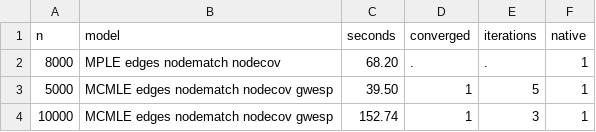
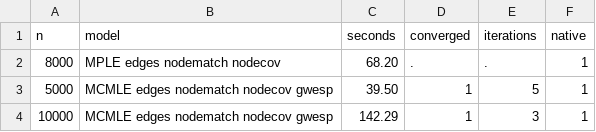
Before and after one commit to thomas-u-grund/nwergm, a CSV file: manual/ex/r/scaling2.csv, drawn as a sheet.

```diff
--- a/manual/ex/r/scaling2.csv
+++ b/manual/ex/r/scaling2.csv
@@ -3,2 +3,2 @@ n,model,seconds,converged,iterations,native
 5000,MCMLE edges nodematch nodecov gwesp,    39.50,1,5,1
-10000,MCMLE edges nodematch nodecov gwesp,   152.74,1,3,1
+10000,MCMLE edges nodematch nodecov gwesp,   142.29,1,3,1
```
Also changed, not shown: manual/ex/r/scaling.csv, manual/ex/r/timing.csv, 6 other files.
